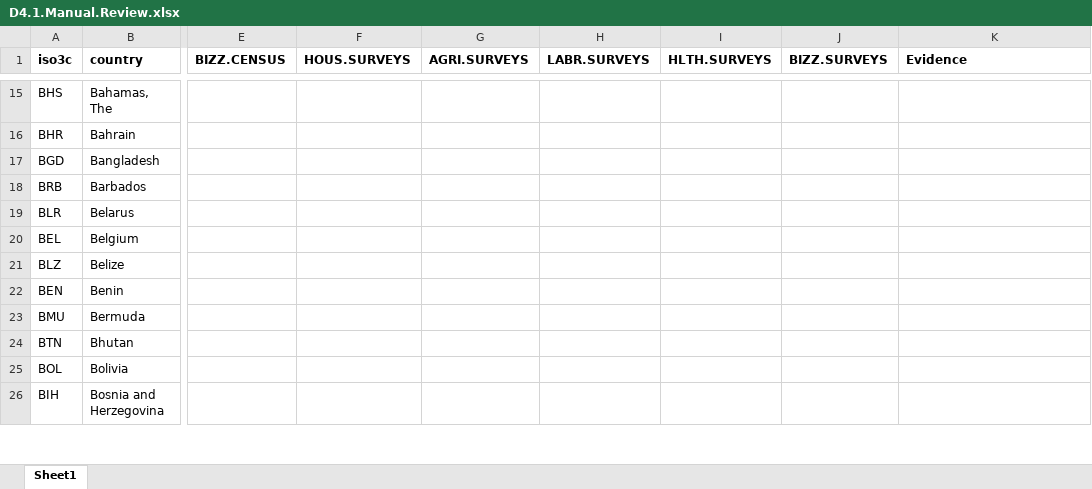
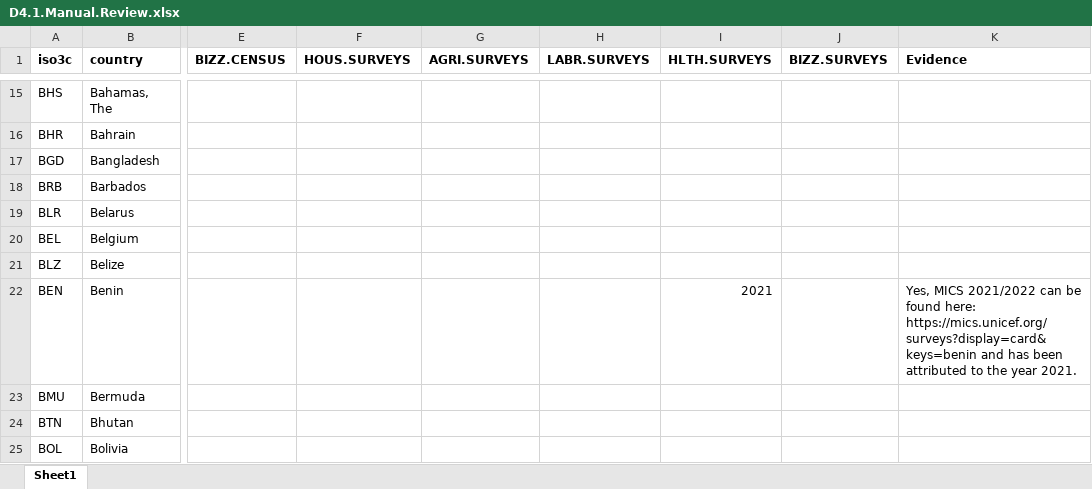
Before and after one commit to worldbank/SPI, an Excel workbook: 01_raw_data/4.1_SOCS/raw/D4.1.Manual.Review.xlsx, sheet Sheet1, drawn as a sheet; only a part is shown, gaps mark what is left out; the shorter side is filled out with more unchanged rows; values as stored, in another font and other column widths than the file's, no borders; the diff covers the shown part only; the diff names each change by its address in the sheet, - before the commit and + after, or states it on an @@ line.

Commit message:
SPI Review part 2 (final review)

```diff
--- a/01_raw_data/4.1_SOCS/raw/D4.1.Manual.Review.xlsx (sheet Sheet1)
+++ b/01_raw_data/4.1_SOCS/raw/D4.1.Manual.Review.xlsx (sheet Sheet1)
-I22 (HLTH.SURVEYS): (empty)
+I22 (HLTH.SURVEYS): 2021
-K22 (Evidence): (empty)
+K22 (Evidence): Yes, MICS 2021/2022 can be found here: https://mics.unicef.org/surveys?display=card&keys=benin and has been attributed to the year 2021.
```
Also changed, not shown: 9 edited cells elsewhere in this sheet, 16 other files.
